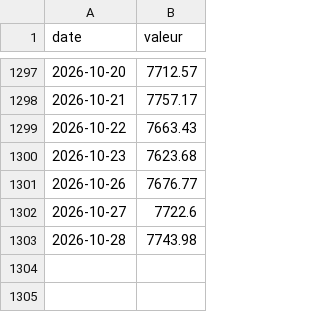
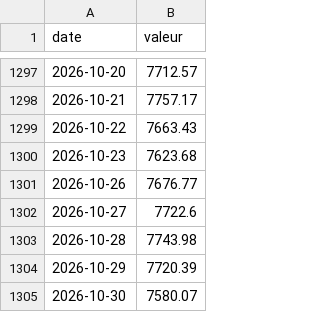
Before and after one commit to jeanfontenas/brief-marches, a CSV file: data/history/fred_SP500.csv, drawn as a sheet; only a part is shown, gaps mark what is left out; the diff names each change by its address in the sheet, - before the commit and + after, or states it on an @@ line.

```diff
--- a/data/history/fred_SP500.csv
+++ b/data/history/fred_SP500.csv
+row 1304: 2026-10-29 | 7720.39
+row 1305: 2026-10-30 | 7580.07
```
Also changed, not shown: data/couts_claude.csv, data/history/yahoo_BZ_F.csv, 40 other files.
